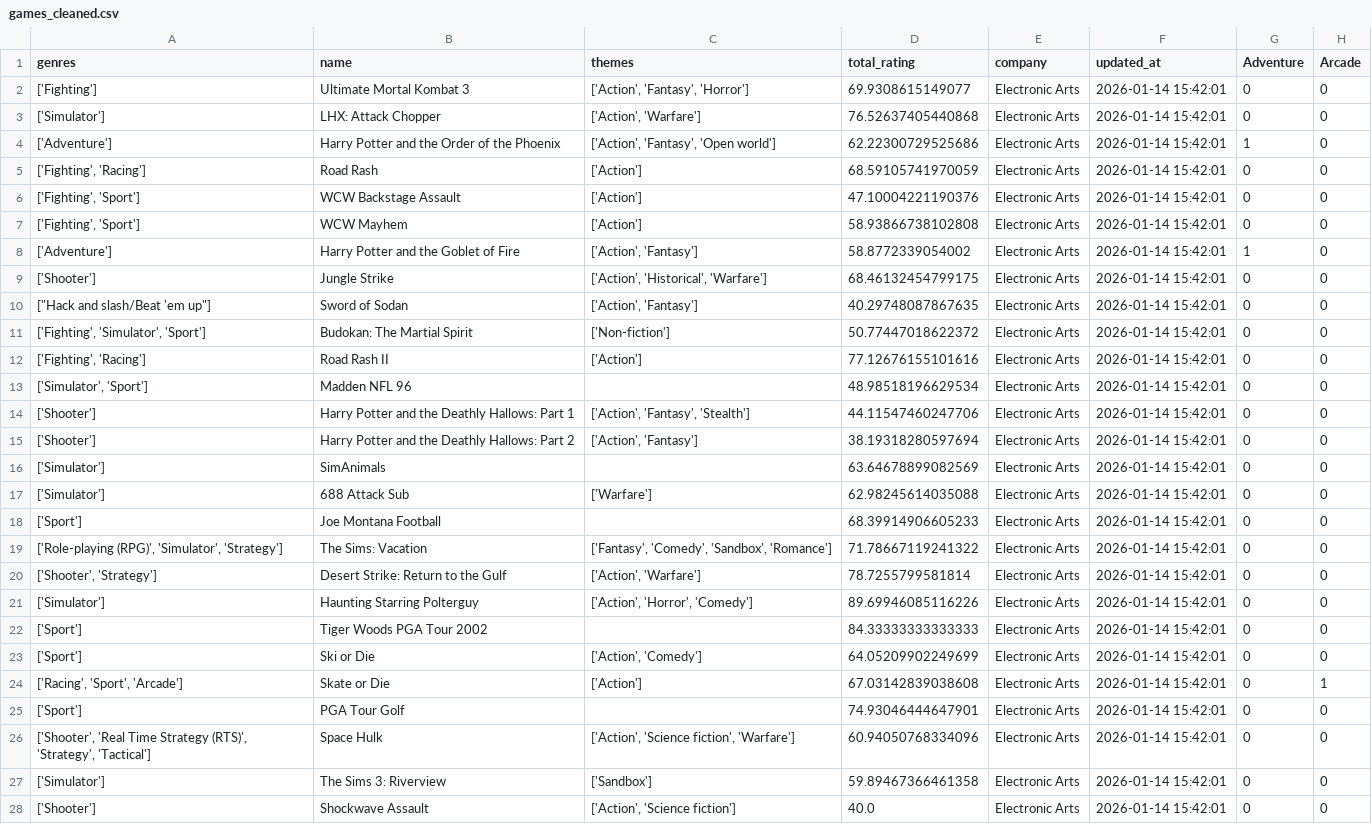
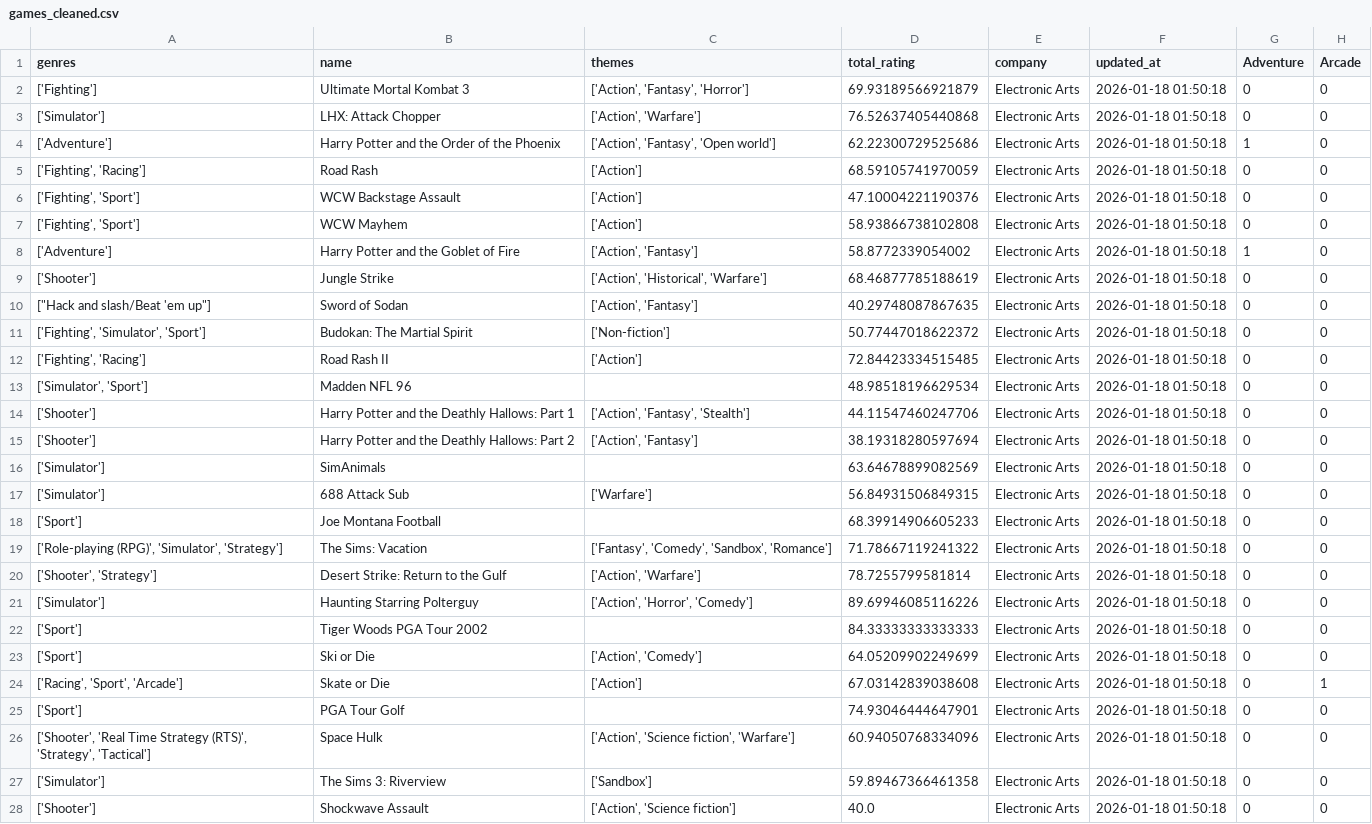
Before and after one commit to tangnaaron/Video-Game-Market-Forecast-Dashboard, a CSV file: csv/games_cleaned.csv, drawn as a sheet; only a part is shown; the diff covers the shown part only; the diff names each change by its address in the sheet, - before the commit and + after, or states it on an @@ line.

Commit message:
Updating data

```diff
--- a/csv/games_cleaned.csv
+++ b/csv/games_cleaned.csv
-D2 (total_rating): 69.9308615149077
+D2 (total_rating): 69.93189566921879
-F2:F28 (updated_at): 2026-01-14 15:42:01
+F2:F28 (updated_at): 2026-01-18 01:50:18
-D9 (total_rating): 68.46132454799175
+D9 (total_rating): 68.46877785188619
-D12 (total_rating): 77.12676155101616
+D12 (total_rating): 72.84423334515485
-D17 (total_rating): 62.98245614035088
+D17 (total_rating): 56.84931506849315
```
Also changed, not shown: 21 edited cells elsewhere in this file.
